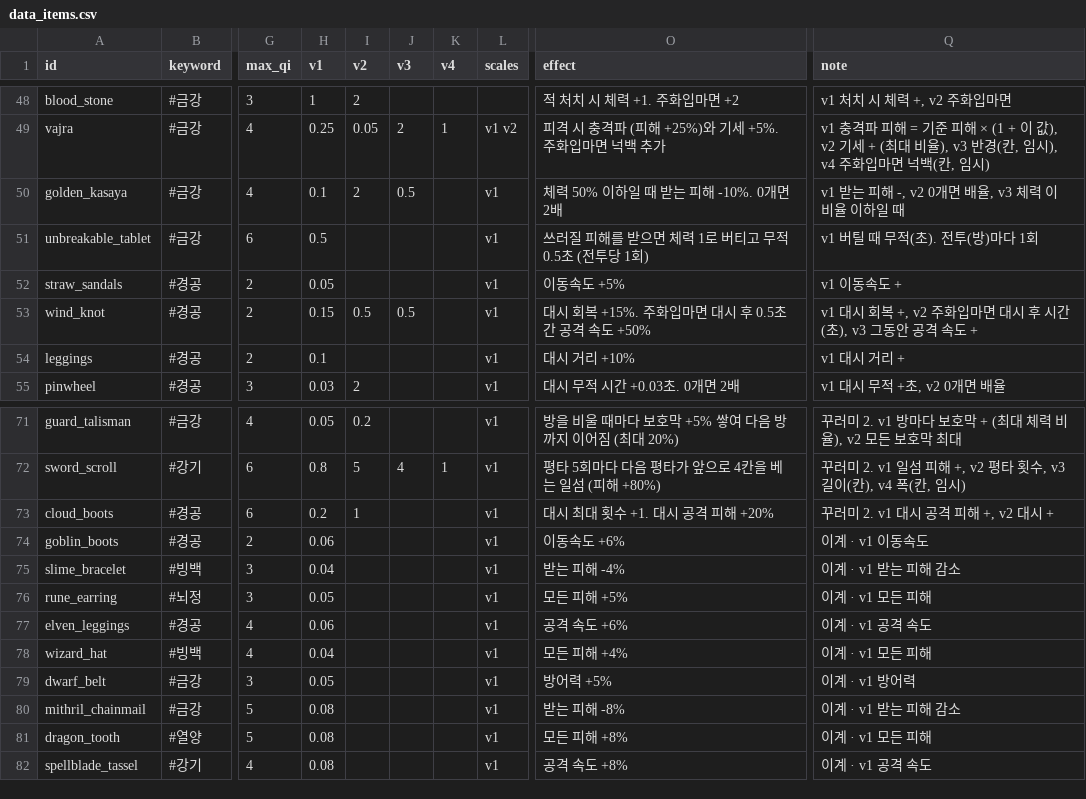
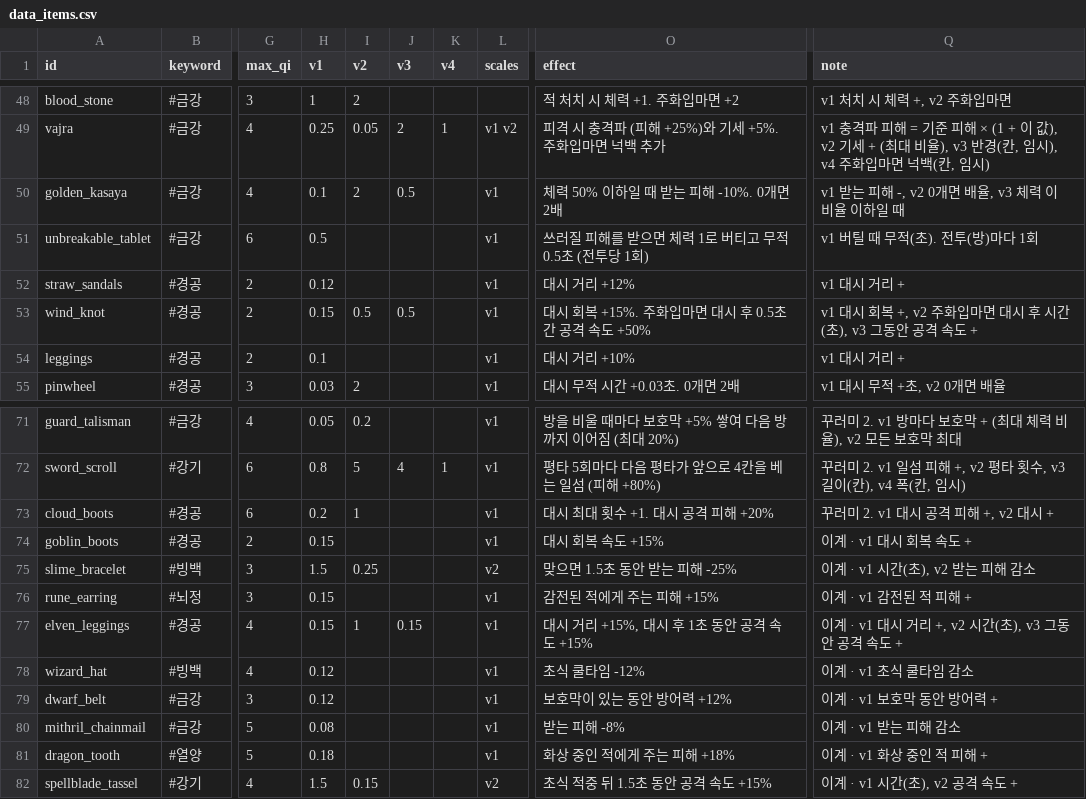
Before and after one commit to pmj713/AThousandDawns, a CSV file: Assets/_Game/Data/Csv/data_items.csv, drawn as a sheet; only a part is shown, gaps mark what is left out; the diff covers the shown part only; the diff names each change by its address in the sheet, - before the commit and + after, or states it on an @@ line.

```diff
--- a/Assets/_Game/Data/Csv/data_items.csv
+++ b/Assets/_Game/Data/Csv/data_items.csv
-H52 (v1): 0.05
+H52 (v1): 0.12
-O52 (effect): 이동속도 +5%
+O52 (effect): 대시 거리 +12%
-Q52 (note): v1 이동속도 +
+Q52 (note): v1 대시 거리 +
-H74 (v1): 0.06
+H74 (v1): 0.15
-O74 (effect): 이동속도 +6%
+O74 (effect): 대시 회복 속도 +15%
-Q74 (note): 이계 · v1 이동속도
+Q74 (note): 이계 · v1 대시 회복 속도 +
-H75 (v1): 0.04
+H75 (v1): 1.5
-I75 (v2): (empty)
+I75 (v2): 0.25
-L75 (scales): v1
+L75 (scales): v2
-O75 (effect): 받는 피해 -4%
+O75 (effect): 맞으면 1.5초 동안 받는 피해 -25%
-Q75 (note): 이계 · v1 받는 피해 감소
+Q75 (note): 이계 · v1 시간(초), v2 받는 피해 감소
-H76 (v1): 0.05
+H76 (v1): 0.15
-O76 (effect): 모든 피해 +5%
+O76 (effect): 감전된 적에게 주는 피해 +15%
-Q76 (note): 이계 · v1 모든 피해
+Q76 (note): 이계 · v1 감전된 적 피해 +
-H77 (v1): 0.06
+H77 (v1): 0.15
-I77 (v2): (empty)
+I77 (v2): 1
-J77 (v3): (empty)
+J77 (v3): 0.15
-O77 (effect): 공격 속도 +6%
+O77 (effect): 대시 거리 +15%, 대시 후 1초 동안 공격 속도 +15%
-Q77 (note): 이계 · v1 공격 속도
+Q77 (note): 이계 · v1 대시 거리 +, v2 시간(초), v3 그동안 공격 속도 +
-H78 (v1): 0.04
+H78 (v1): 0.12
-O78 (effect): 모든 피해 +4%
+O78 (effect): 초식 쿨타임 -12%
-Q78 (note): 이계 · v1 모든 피해
+Q78 (note): 이계 · v1 초식 쿨타임 감소
-H79 (v1): 0.05
+H79 (v1): 0.12
-O79 (effect): 방어력 +5%
+O79 (effect): 보호막이 있는 동안 방어력 +12%
-Q79 (note): 이계 · v1 방어력
+Q79 (note): 이계 · v1 보호막 동안 방어력 +
-H81 (v1): 0.08
+H81 (v1): 0.18
-O81 (effect): 모든 피해 +8%
+O81 (effect): 화상 중인 적에게 주는 피해 +18%
-Q81 (note): 이계 · v1 모든 피해
+Q81 (note): 이계 · v1 화상 중인 적 피해 +
-H82 (v1): 0.08
+H82 (v1): 1.5
-I82 (v2): (empty)
+I82 (v2): 0.15
-L82 (scales): v1
+L82 (scales): v2
-O82 (effect): 공격 속도 +8%
+O82 (effect): 초식 적중 뒤 1.5초 동안 공격 속도 +15%
-Q82 (note): 이계 · v1 공격 속도
+Q82 (note): 이계 · v1 시간(초), v2 공격 속도 +
```
Also changed, not shown: 68 edited cells elsewhere in this file, Assets/_Game/Data/Csv/data_balance.csv, 36 other files.
